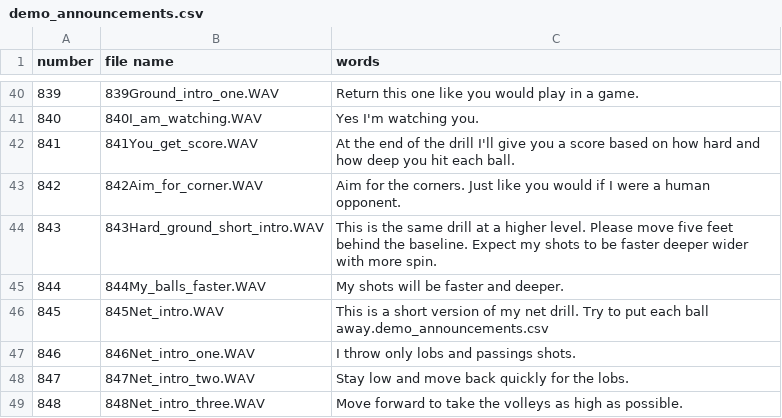
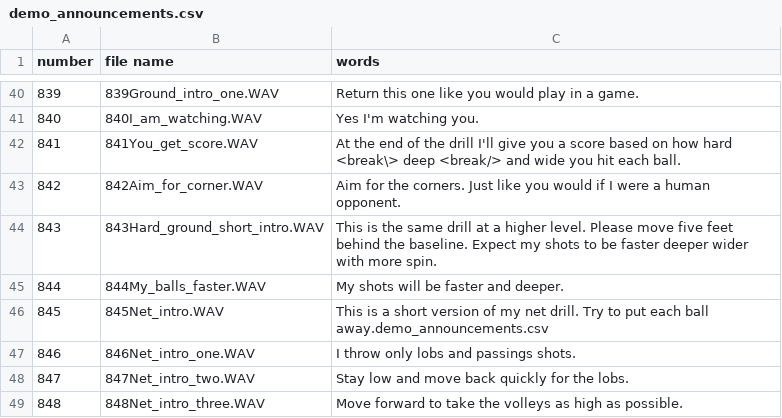
Before and after one commit to davidcjordan/tts_polly, a CSV file: demo_announcements.csv, drawn as a sheet; only a part is shown, gaps mark what is left out.

Commit message:
add breaks to 841

```diff
--- a/demo_announcements.csv
+++ b/demo_announcements.csv
@@ -41,3 +41,3 @@ number,file name,words
 840,840I_am_watching.WAV,Yes I'm watching you.
-841,841You_get_score.WAV,At the end of the drill I'll give you a score based on how hard and how deep you hit each ball.
+841,841You_get_score.WAV,At the end of the drill I'll give you a score based on how hard <break\> deep <break/> and wide you hit each ball.
 842,842Aim_for_corner.WAV,Aim for the corners. Just like you would if I were a human opponent.
```
